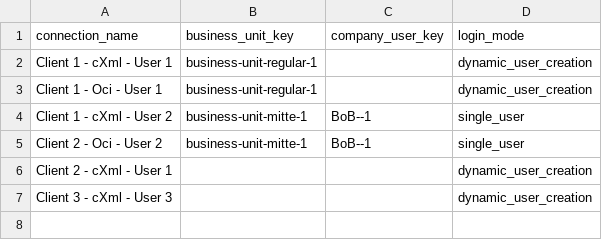
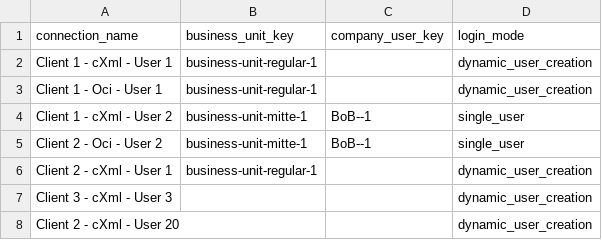
Before and after one commit to punchout-catalogs/punchout-catalog-spryker, a CSV file: data/import/punchout_catalog_connection_setup.csv, drawn as a sheet.

```diff
--- a/data/import/punchout_catalog_connection_setup.csv
+++ b/data/import/punchout_catalog_connection_setup.csv
@@ -5,3 +5,4 @@ Client 1 - cXml - User 2,business-unit-mitte-1,BoB--1,single_user
 Client 2 - Oci - User 2,business-unit-mitte-1,BoB--1,single_user
-Client 2 - cXml - User 1,,,dynamic_user_creation
+Client 2 - cXml - User 1,business-unit-regular-1,,dynamic_user_creation
 Client 3 - cXml - User 3,,,dynamic_user_creation
+Client 2 - cXml - User 20,,,dynamic_user_creation
```
Also changed, not shown: data/import/punchout_catalog_connection.csv, data/import/punchout_catalog_connection_cart.csv, 5 other files.
